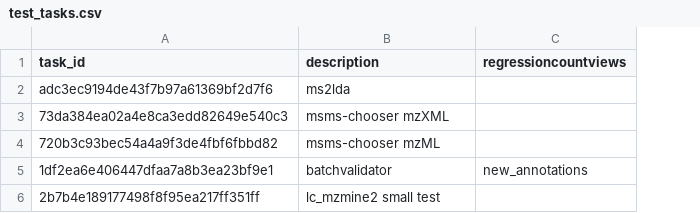
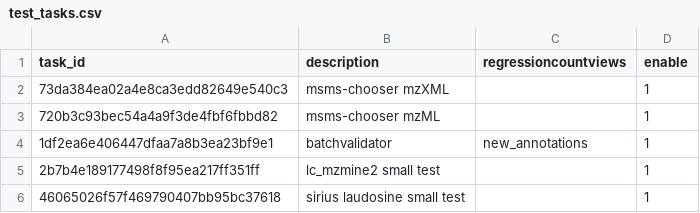
Before and after one commit to CCMS-UCSD/GNPS_Workflows, a CSV file: workflow-integration-misc-tests/test_tasks.csv, drawn as a sheet; removed rows and columns are numbered as before the commit, all else as after; the diff names each change by its address in the sheet, - before the commit and + after, or states it on an @@ line.

Commit message:
adding test tasks

```diff
--- a/workflow-integration-misc-tests/test_tasks.csv
+++ b/workflow-integration-misc-tests/test_tasks.csv
+column D (enable), rows 2-5: all 1
-row 2: adc3ec9194de43f7b97a61369bf2d7f6 | ms2lda
+row 6: 46065026f57f469790407bb95bc37618 | sirius laudosine small test |  | 1
```
